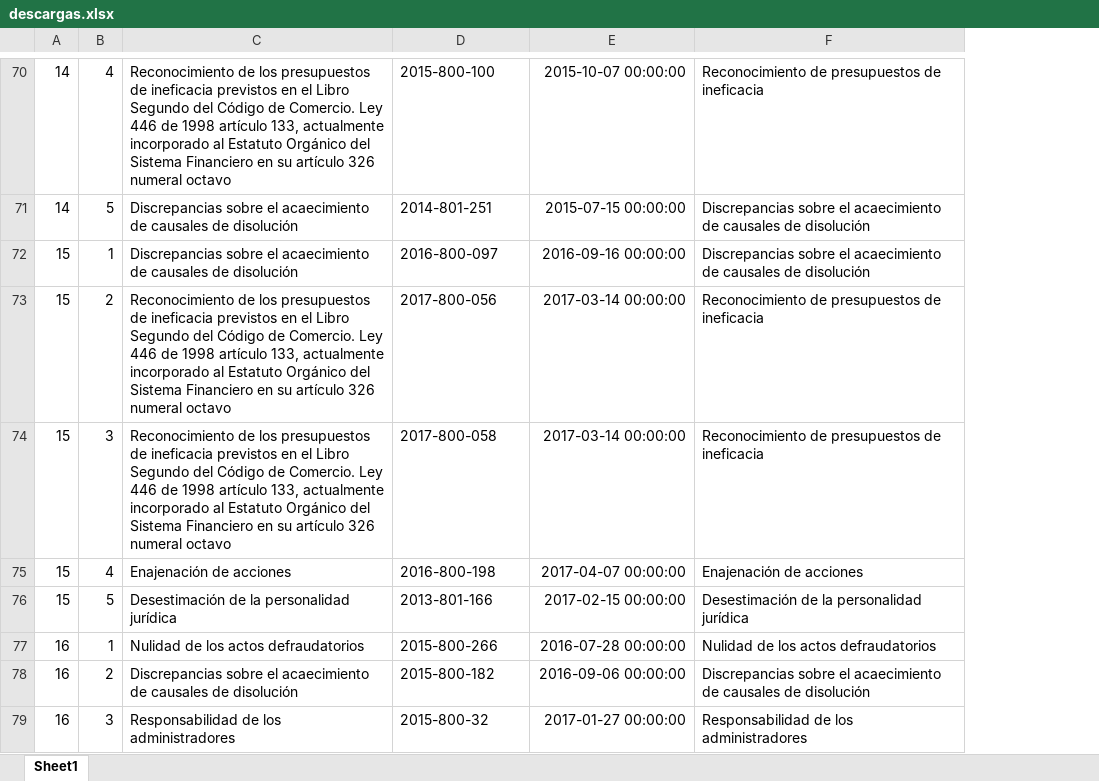
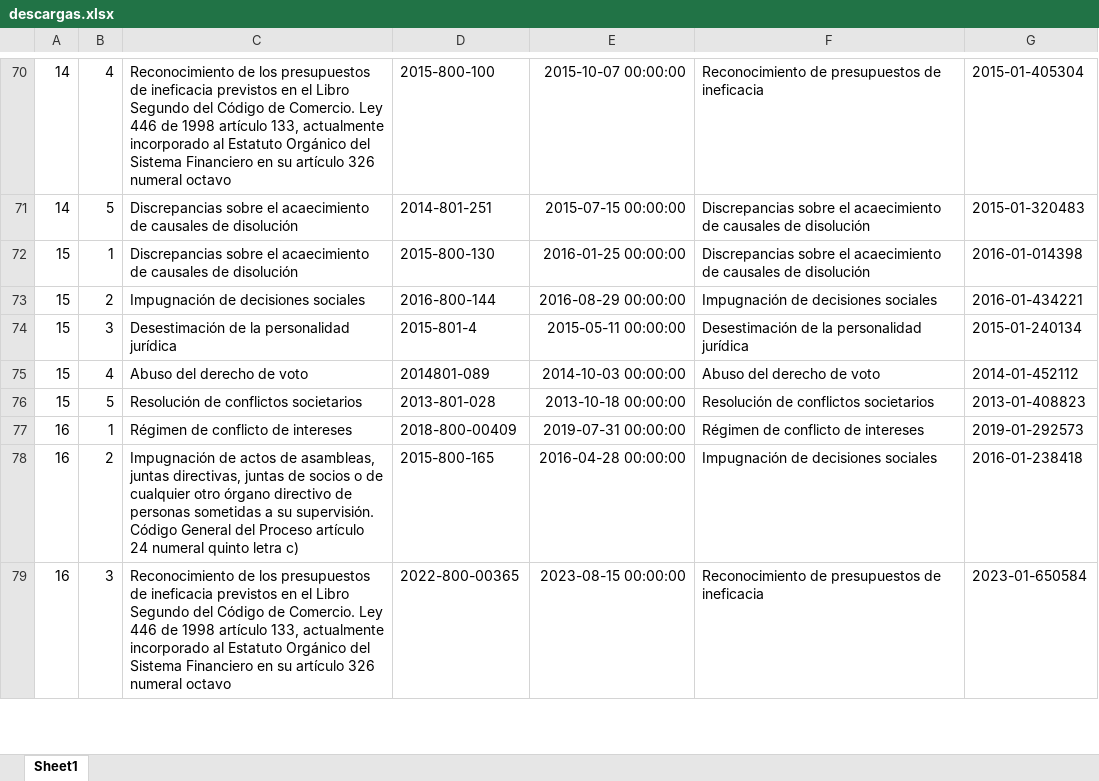
Before and after one commit to Anathema69/tsauro-v3, an Excel workbook: info/descargas.xlsx, sheet Sheet1, drawn as a sheet; only a part is shown, gaps mark what is left out; values as stored, in another font and other column widths than the file's, no borders; the diff covers the shown part only; the diff names each change by its address in the sheet, - before the commit and + after, or states it on an @@ line.

```diff
--- a/info/descargas.xlsx (sheet Sheet1)
+++ b/info/descargas.xlsx (sheet Sheet1)
+column G, rows 70-79: 2015-01-405304 | 2015-01-320483 | 2016-01-014398 | 2016-01-434221 | 2015-01-240134 | 2014-01-452112 | 2013-01-408823 | 2019-01-292573 | 2016-01-238418 | 2023-01-650584
-D72: 2016-800-097
+D72: 2015-800-130
-E72: 2016-09-16 00:00:00
+E72: 2016-01-25 00:00:00
-C73: Reconocimiento de los presupuestos de ineficacia previstos en el Libro Segundo del Código de Comercio. Ley 446 de 1998 artículo 133, actualmente incorporado al Estatuto Orgánico del Sistema Financiero en su artículo 326 numeral octavo
+C73: Impugnación de decisiones sociales
-D73: 2017-800-056
+D73: 2016-800-144
-E73: 2017-03-14 00:00:00
+E73: 2016-08-29 00:00:00
-F73: Reconocimiento de presupuestos de ineficacia
+F73: Impugnación de decisiones sociales
-C74: Reconocimiento de los presupuestos de ineficacia previstos en el Libro Segundo del Código de Comercio. Ley 446 de 1998 artículo 133, actualmente incorporado al Estatuto Orgánico del Sistema Financiero en su artículo 326 numeral octavo
+C74: Desestimación de la personalidad jurídica
-D74: 2017-800-058
+D74: 2015-801-4
-E74: 2017-03-14 00:00:00
+E74: 2015-05-11 00:00:00
-F74: Reconocimiento de presupuestos de ineficacia
+F74: Desestimación de la personalidad jurídica
-C75: Enajenación de acciones
+C75: Abuso del derecho de voto
-D75: 2016-800-198
+D75: 2014801-089
-E75: 2017-04-07 00:00:00
+E75: 2014-10-03 00:00:00
-F75: Enajenación de acciones
+F75: Abuso del derecho de voto
-C76: Desestimación de la personalidad jurídica
+C76: Resolución de conflictos societarios
-D76: 2013-801-166
+D76: 2013-801-028
-E76: 2017-02-15 00:00:00
+E76: 2013-10-18 00:00:00
-F76: Desestimación de la personalidad jurídica
+F76: Resolución de conflictos societarios
-C77: Nulidad de los actos defraudatorios
+C77: Régimen de conflicto de intereses
-D77: 2015-800-266
+D77: 2018-800-00409
-E77: 2016-07-28 00:00:00
+E77: 2019-07-31 00:00:00
-F77: Nulidad de los actos defraudatorios
+F77: Régimen de conflicto de intereses
-C78: Discrepancias sobre el acaecimiento de causales de disolución
+C78: Impugnación de actos de asambleas, juntas directivas, juntas de socios o de cualquier otro órgano directivo de personas sometidas a su supervisión. Código General del Proceso artículo 24 numeral quinto letra c)
-D78: 2015-800-182
+D78: 2015-800-165
-E78: 2016-09-06 00:00:00
+E78: 2016-04-28 00:00:00
-F78: Discrepancias sobre el acaecimiento de causales de disolución
+F78: Impugnación de decisiones sociales
-C79: Responsabilidad de los administradores
+C79: Reconocimiento de los presupuestos de ineficacia previstos en el Libro Segundo del Código de Comercio. Ley 446 de 1998 artículo 133, actualmente incorporado al Estatuto Orgánico del Sistema Financiero en su artículo 326 numeral octavo
-D79: 2015-800-32
+D79: 2022-800-00365
-E79: 2017-01-27 00:00:00
+E79: 2023-08-15 00:00:00
-F79: Responsabilidad de los administradores
+F79: Reconocimiento de presupuestos de ineficacia
```
Also changed, not shown: 1 added row, 1 removed row and 204 edited cells elsewhere in this sheet, 4 other files.
